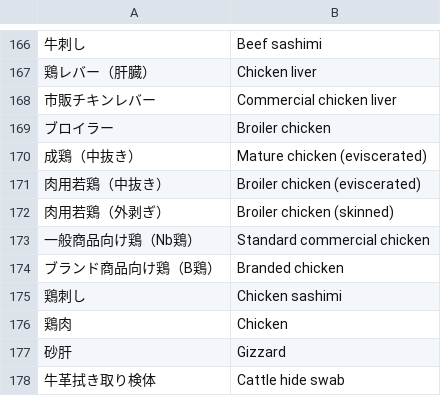
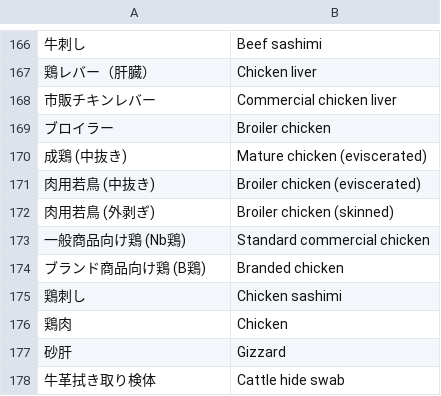
Before and after one commit to kento-koyama/food_micro_data_risk, a CSV file: database/translation_jpn_to_eng.csv, drawn as a sheet; only a part is shown, gaps mark what is left out; the diff names each change by its address in the sheet, - before the commit and + after, or states it on an @@ line.

```diff
--- a/database/translation_jpn_to_eng.csv
+++ b/database/translation_jpn_to_eng.csv
-A170: 成鶏（中抜き）
+A170: 成鶏 (中抜き)
-A171: 肉用若鶏（中抜き）
+A171: 肉用若鳥 (中抜き)
-A172: 肉用若鶏（外剥ぎ）
+A172: 肉用若鳥 (外剥ぎ)
-A173: 一般商品向け鶏（Nb鶏）
+A173: 一般商品向け鶏 (Nb鶏)
-A174: ブランド商品向け鶏（B鶏）
+A174: ブランド商品向け鶏 (B鶏)
```
Also changed, not shown: database/concentration_of_contamination.csv, database/contamination_rate.csv.
